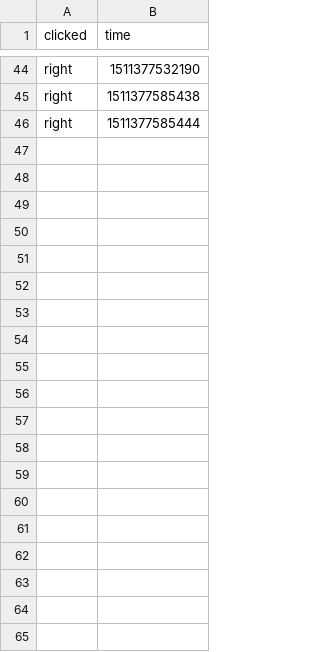
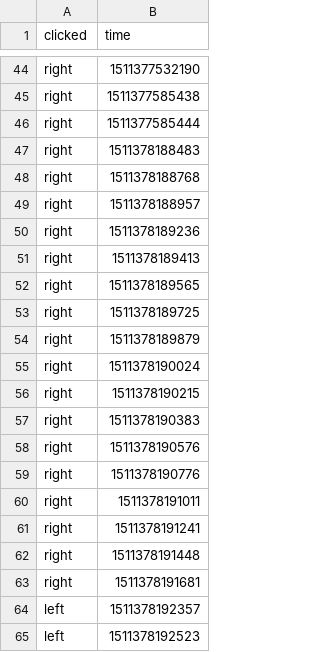
Before and after one commit to miamiww/ComputationalMedia, a CSV file: FinalProject/Drafts/public/data.csv, drawn as a sheet; only a part is shown, gaps mark what is left out; the diff covers the shown part only; the diff names each change by its address in the sheet, - before the commit and + after, or states it on an @@ line.

```diff
--- a/FinalProject/Drafts/public/data.csv
+++ b/FinalProject/Drafts/public/data.csv
+row 47: right | 1511378188483
+row 48: right | 1511378188768
+row 49: right | 1511378188957
+row 50: right | 1511378189236
+row 51: right | 1511378189413
+row 52: right | 1511378189565
+row 53: right | 1511378189725
+row 54: right | 1511378189879
+row 55: right | 1511378190024
+row 56: right | 1511378190215
+row 57: right | 1511378190383
+row 58: right | 1511378190576
+row 59: right | 1511378190776
+row 60: right | 1511378191011
+row 61: right | 1511378191241
+row 62: right | 1511378191448
+row 63: right | 1511378191681
+row 64: left | 1511378192357
+row 65: left | 1511378192523
```
Also changed, not shown: 44 added rows elsewhere in this file, 1 other file.
